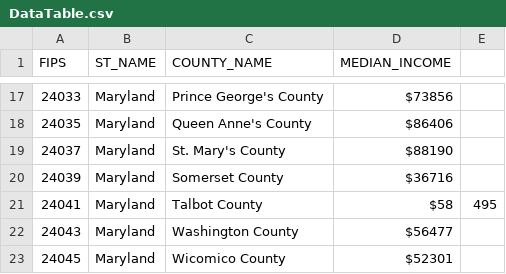
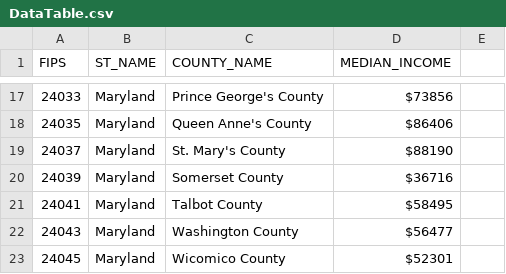
Before and after one commit to ObiP1/Maryland-Household-Income, a CSV file: DataTable.csv, drawn as a sheet; only a part is shown, gaps mark what is left out.

Commit message:
Update DataTable.csv

```diff
--- a/DataTable.csv
+++ b/DataTable.csv
@@ -20,3 +20,3 @@ FIPS,ST_NAME,COUNTY_NAME,MEDIAN_INCOME
 24039,Maryland,Somerset County,$36716
-24041,Maryland,Talbot County,$58,495
+24041,Maryland,Talbot County,$58495
 24043,Maryland,Washington County,$56477
```
